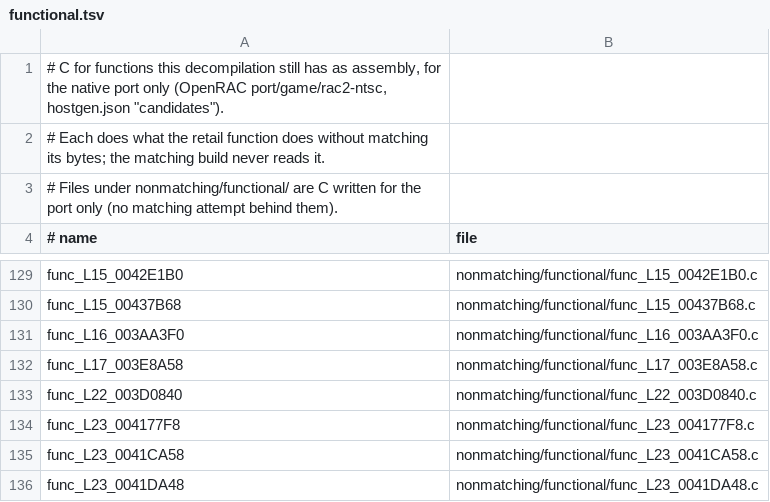
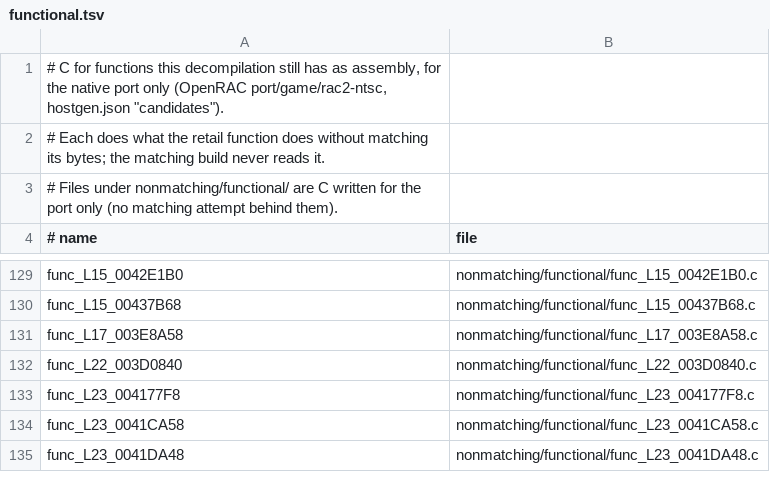
Before and after one commit to bigbeno37/rac2-decomp, a TSV file: nonmatching/functional.tsv, drawn as a sheet; only a part is shown, gaps mark what is left out; the diff names each change by its address in the sheet, - before the commit and + after, or states it on an @@ line.

```diff
--- a/nonmatching/functional.tsv
+++ b/nonmatching/functional.tsv
-row 131: func_L16_003AA3F0 | nonmatching/functional/func_L16_003AA3F0.c
```
Also changed, not shown: 5 other files.
